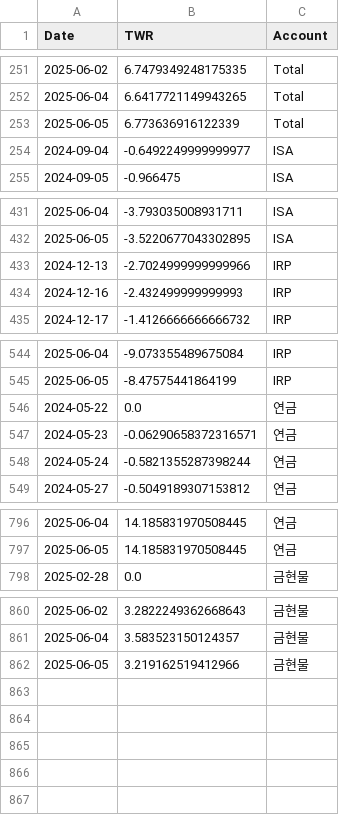
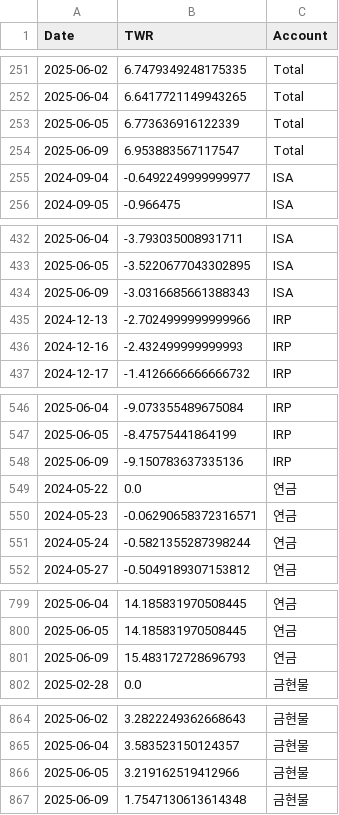
Before and after one commit to Ang0415/Ang1, a CSV file: twr_results.csv, drawn as a sheet; only a part is shown, gaps mark what is left out; the diff names each change by its address in the sheet, - before the commit and + after, or states it on an @@ line.

Commit message:
Automated update: performance results 20250610_224013

```diff
--- a/twr_results.csv
+++ b/twr_results.csv
+row 254: 2025-06-09 | 6.953883567117547 | Total
+row 434: 2025-06-09 | -3.0316685661388343 | ISA
+row 548: 2025-06-09 | -9.150783637335136 | IRP
+row 801: 2025-06-09 | 15.483172728696793 | 연금
+row 867: 2025-06-09 | 1.7547130613614348 | 금현물
```
Also changed, not shown: 1 other file.
